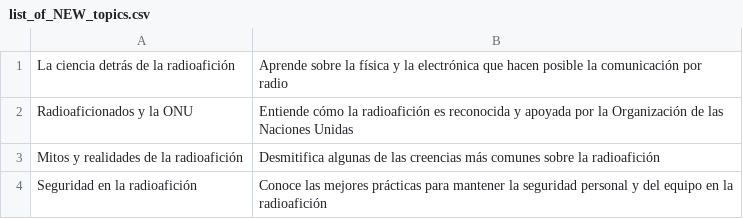
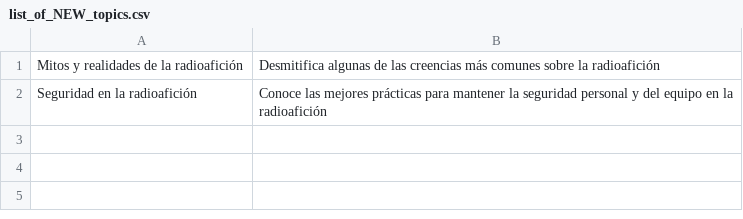
Before and after one commit to agigante80/OndaHertz_es, a CSV file: AI_content/list_of_NEW_topics.csv, drawn as a sheet.

```diff
--- a/AI_content/list_of_NEW_topics.csv
+++ b/AI_content/list_of_NEW_topics.csv
@@ -1,3 +1 @@
-La ciencia detrás de la radioafición,Aprende sobre la física y la electrónica que hacen posible la comunicación por radio
-Radioaficionados y la ONU,Entiende cómo la radioafición es reconocida y apoyada por la Organización de las Naciones Unidas
 Mitos y realidades de la radioafición,Desmitifica algunas de las creencias más comunes sobre la radioafición
```
Also changed, not shown: AI_content/list_of_ARCHIVED_topics.csv, 3 other files.
